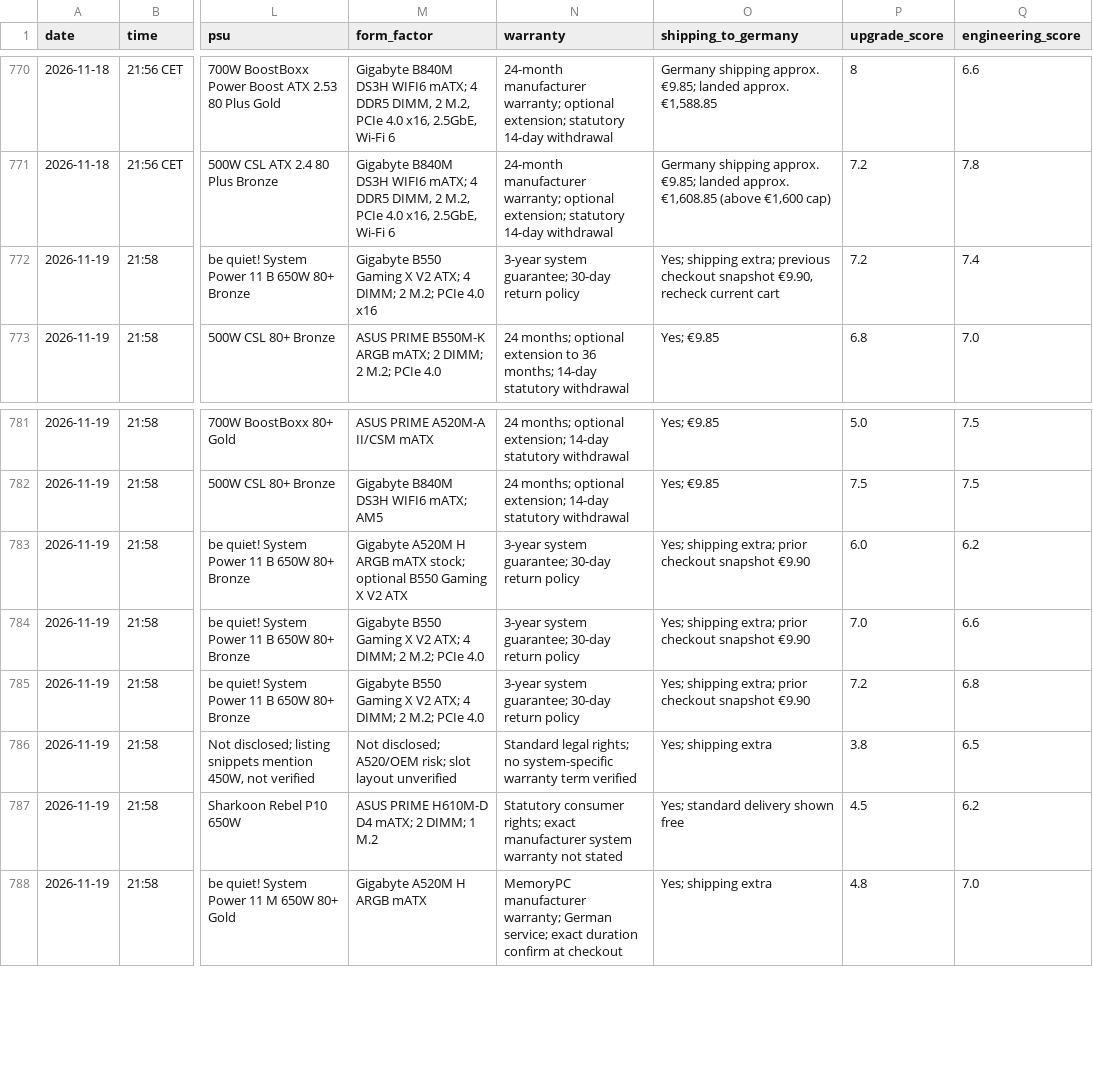
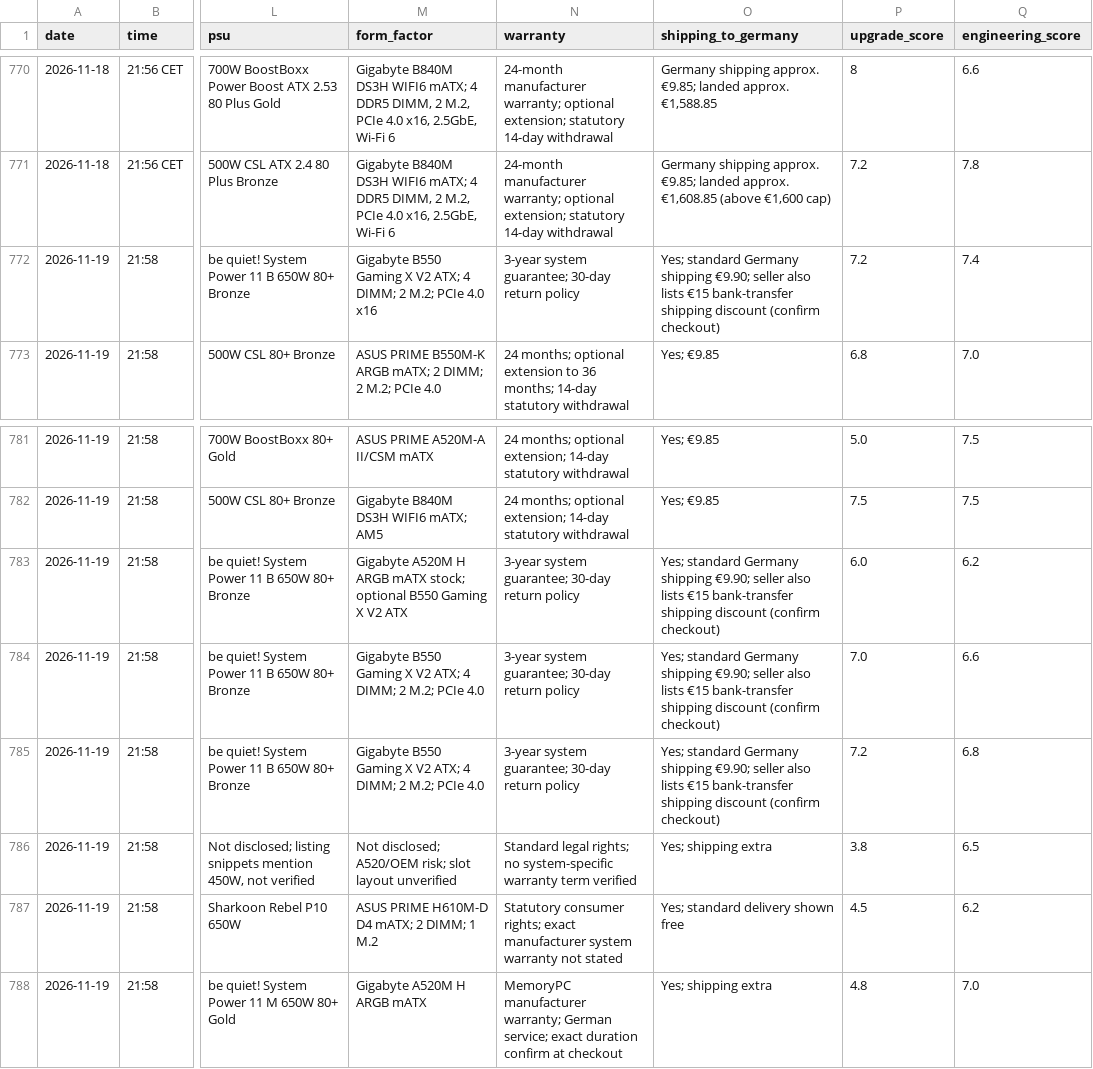
Before and after one commit to wgchen25-droid/Desktop_Searching, a CSV file: data/price_history.csv, drawn as a sheet; only a part is shown, gaps mark what is left out; the diff names each change by its address in the sheet, - before the commit and + after, or states it on an @@ line.

Commit message:
Confirm Systemtreff Germany shipping cost in 2026-11-19 price history

```diff
--- a/data/price_history.csv
+++ b/data/price_history.csv
-O772 (shipping_to_germany): Yes; shipping extra; previous checkout snapshot €9.90, recheck current cart
+O772 (shipping_to_germany): Yes; standard Germany shipping €9.90; seller also lists €15 bank-transfer shipping discount (confirm checkout)
-O783:O785 (shipping_to_germany): Yes; shipping extra; prior checkout snapshot €9.90
+O783:O785 (shipping_to_germany): Yes; standard Germany shipping €9.90; seller also lists €15 bank-transfer shipping discount (confirm checkout)
```
